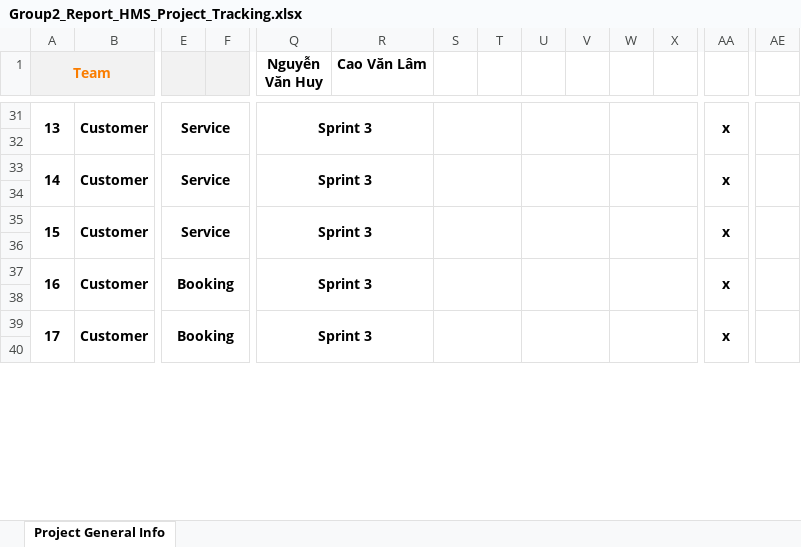
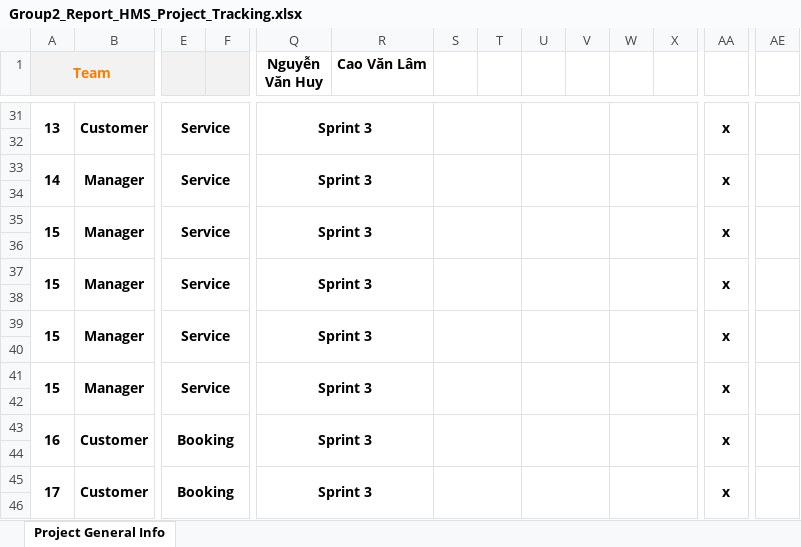
Before and after one commit to vanhuy1/sdn302-02, an Excel workbook: System design/Group2_Report_HMS_Project_Tracking.xlsx, sheet Project General Info, drawn as a sheet; only a part is shown, gaps mark what is left out; values as stored, in another font and other column widths than the file's, no borders; removed rows and columns are numbered as before the commit, all else as after; rows hold the shown columns only; the diff covers the shown part only; the diff names each change by its address in the sheet, - before the commit and + after, or states it on an @@ line.

Commit message:
Update project Tracking

```diff
--- a/System design/Group2_Report_HMS_Project_Tracking.xlsx (sheet Project General Info)
+++ b/System design/Group2_Report_HMS_Project_Tracking.xlsx (sheet Project General Info)
-B33: Customer
+B33: Manager
-A35:A36 merged
+A35:A36 merged
-B35: Customer
+B35: Manager
-B35:D36 merged
+B35:D36 merged
-E35:F36 merged
+E35:F36 merged
-Q35:R36 merged
+Q35:R36 merged
-S35:T36 merged
+S35:T36 merged
-U35:V36 merged
+U35:V36 merged
-W35:X36 merged
+W35:X36 merged
-AA35:AB36 merged
+AA35:AB36 merged
-AE35:AE36 merged
+AE35:AE36 merged
+row 36: (empty)
+row 37: 15 | Manager | Service |  | Sprint 3 |  |  |  |  |  |  |  | x
+row 38: (empty)
+row 39: 15 | Manager | Service |  | Sprint 3 |  |  |  |  |  |  |  | x
+row 40: (empty)
+row 41: 15 | Manager | Service |  | Sprint 3 |  |  |  |  |  |  |  | x
```
Also changed, not shown: merged cells elsewhere in this sheet.
